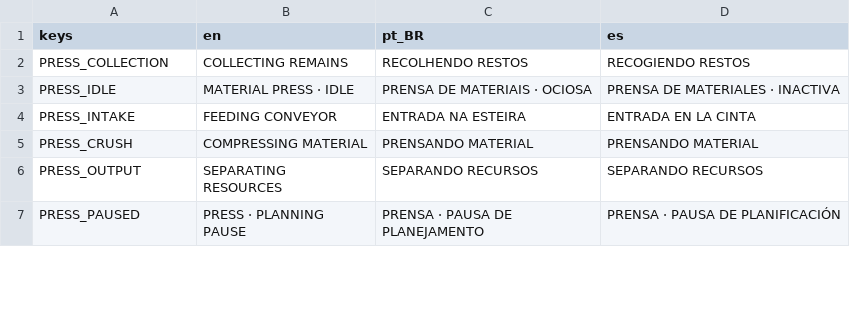
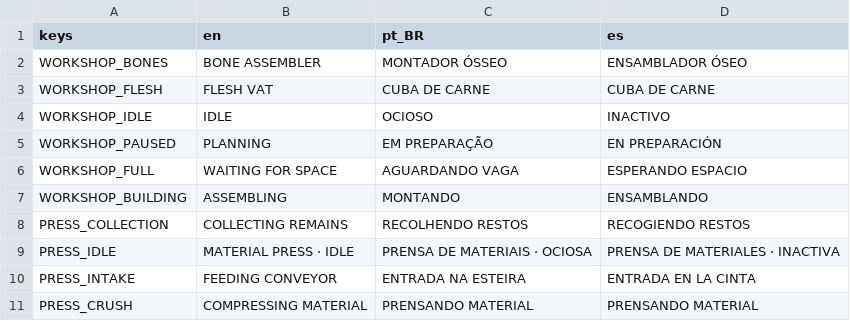
Before and after one commit to luizfelippe-dev/NecroWorks, a CSV file: localization/ui.csv, drawn as a sheet; only a part is shown; the shorter side is filled out with more unchanged rows; the diff names each change by its address in the sheet, - before the commit and + after, or states it on an @@ line.

Commit message:
feat: apresenta montagem de tropas na oficina industrial
Adiciona montador osseo e cuba ilustrados com progresso ligado as filas reais, suporte ao arqueiro, estados localizados e movimento reduzido. Confirma a producao sem alterar custos, timers ou spawn. Inclui regressao, capturas e proveniencia da arte; 88 runners, exportacao e smoke Windows aprovados.

```diff
--- a/localization/ui.csv
+++ b/localization/ui.csv
+row 2: WORKSHOP_BONES | BONE ASSEMBLER | MONTADOR ÓSSEO | ENSAMBLADOR ÓSEO
+row 3: WORKSHOP_FLESH | FLESH VAT | CUBA DE CARNE | CUBA DE CARNE
+row 4: WORKSHOP_IDLE | IDLE | OCIOSO | INACTIVO
+row 5: WORKSHOP_PAUSED | PLANNING | EM PREPARAÇÃO | EN PREPARACIÓN
+row 6: WORKSHOP_FULL | WAITING FOR SPACE | AGUARDANDO VAGA | ESPERANDO ESPACIO
+row 7: WORKSHOP_BUILDING | ASSEMBLING | MONTANDO | ENSAMBLANDO
```
Also changed, not shown: 20 other files.
